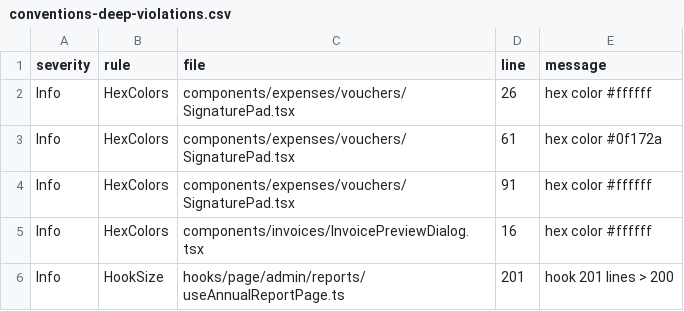
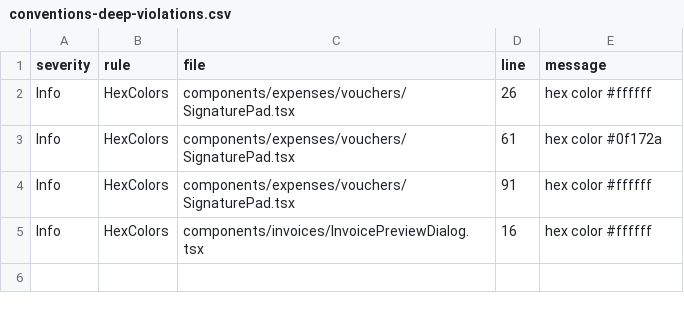
Before and after one commit to marzoouq/waqf-mr, a CSV file: audit/conventions-deep-violations.csv, drawn as a sheet.

```diff
--- a/audit/conventions-deep-violations.csv
+++ b/audit/conventions-deep-violations.csv
@@ -5,2 +5 @@ Info,HexColors,components/expenses/vouchers/SignaturePad.tsx,91,"hex color #ffff
 Info,HexColors,components/invoices/InvoicePreviewDialog.tsx,16,"hex color #ffffff"
-Info,HookSize,hooks/page/admin/reports/useAnnualReportPage.ts,201,"hook 201 lines > 200"
```
Also changed, not shown: 1 other file.
